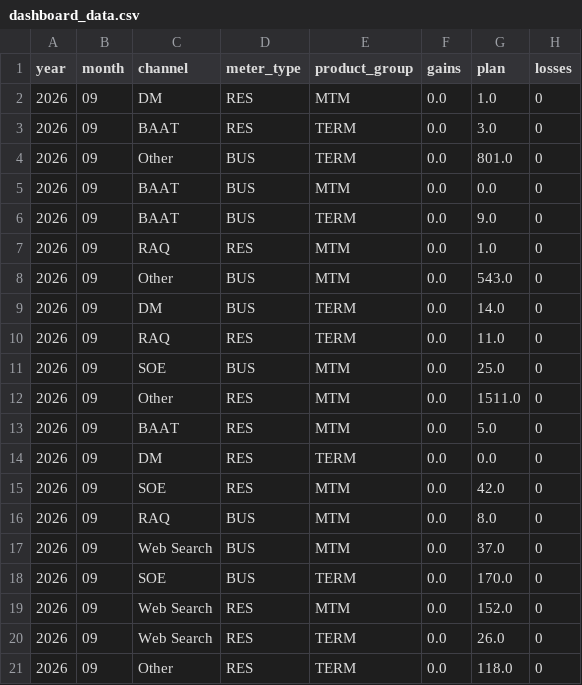
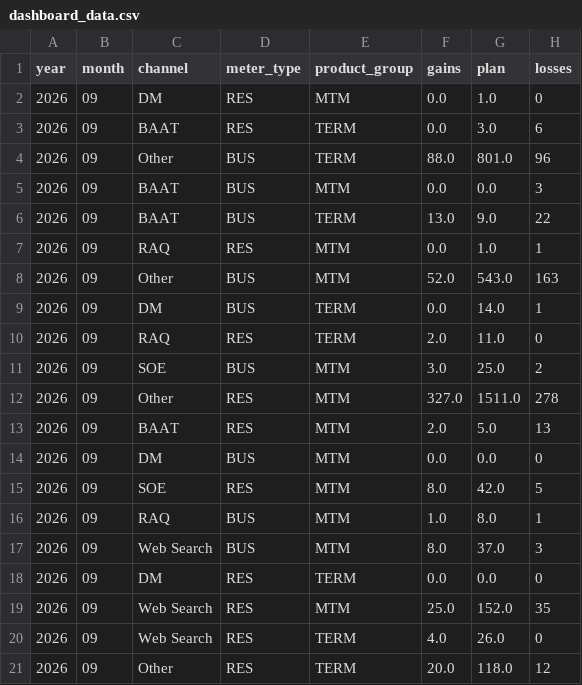
Before and after one commit to MarceloPreissler/interactive-gains-dashboard, a CSV file: data/dashboard_data.csv, drawn as a sheet; only a part is shown; the diff covers the shown part only.

Commit message:
Auto-update dashboard data - 2026-09-03

```diff
--- a/data/dashboard_data.csv
+++ b/data/dashboard_data.csv
@@ -2,20 +2,20 @@ year,month,channel,meter_type,product_group,gains,plan,losses
 2026,09,DM,RES,MTM,0.0,1.0,0
-2026,09,BAAT,RES,TERM,0.0,3.0,0
-2026,09,Other,BUS,TERM,0.0,801.0,0
-2026,09,BAAT,BUS,MTM,0.0,0.0,0
-2026,09,BAAT,BUS,TERM,0.0,9.0,0
-2026,09,RAQ,RES,MTM,0.0,1.0,0
-2026,09,Other,BUS,MTM,0.0,543.0,0
-2026,09,DM,BUS,TERM,0.0,14.0,0
-2026,09,RAQ,RES,TERM,0.0,11.0,0
-2026,09,SOE,BUS,MTM,0.0,25.0,0
-2026,09,Other,RES,MTM,0.0,1511.0,0
-2026,09,BAAT,RES,MTM,0.0,5.0,0
+2026,09,BAAT,RES,TERM,0.0,3.0,6
+2026,09,Other,BUS,TERM,88.0,801.0,96
+2026,09,BAAT,BUS,MTM,0.0,0.0,3
+2026,09,BAAT,BUS,TERM,13.0,9.0,22
+2026,09,RAQ,RES,MTM,0.0,1.0,1
+2026,09,Other,BUS,MTM,52.0,543.0,163
+2026,09,DM,BUS,TERM,0.0,14.0,1
+2026,09,RAQ,RES,TERM,2.0,11.0,0
+2026,09,SOE,BUS,MTM,3.0,25.0,2
+2026,09,Other,RES,MTM,327.0,1511.0,278
+2026,09,BAAT,RES,MTM,2.0,5.0,13
+2026,09,DM,BUS,MTM,0.0,0.0,0
+2026,09,SOE,RES,MTM,8.0,42.0,5
+2026,09,RAQ,BUS,MTM,1.0,8.0,1
+2026,09,Web Search,BUS,MTM,8.0,37.0,3
 2026,09,DM,RES,TERM,0.0,0.0,0
-2026,09,SOE,RES,MTM,0.0,42.0,0
-2026,09,RAQ,BUS,MTM,0.0,8.0,0
-2026,09,Web Search,BUS,MTM,0.0,37.0,0
-2026,09,SOE,BUS,TERM,0.0,170.0,0
-2026,09,Web Search,RES,MTM,0.0,152.0,0
-2026,09,Web Search,RES,TERM,0.0,26.0,0
-2026,09,Other,RES,TERM,0.0,118.0,0
+2026,09,Web Search,RES,MTM,25.0,152.0,35
+2026,09,Web Search,RES,TERM,4.0,26.0,0
+2026,09,Other,RES,TERM,20.0,118.0,12
```
Also changed, not shown: 1 added row and 39 edited cells elsewhere in this file.
